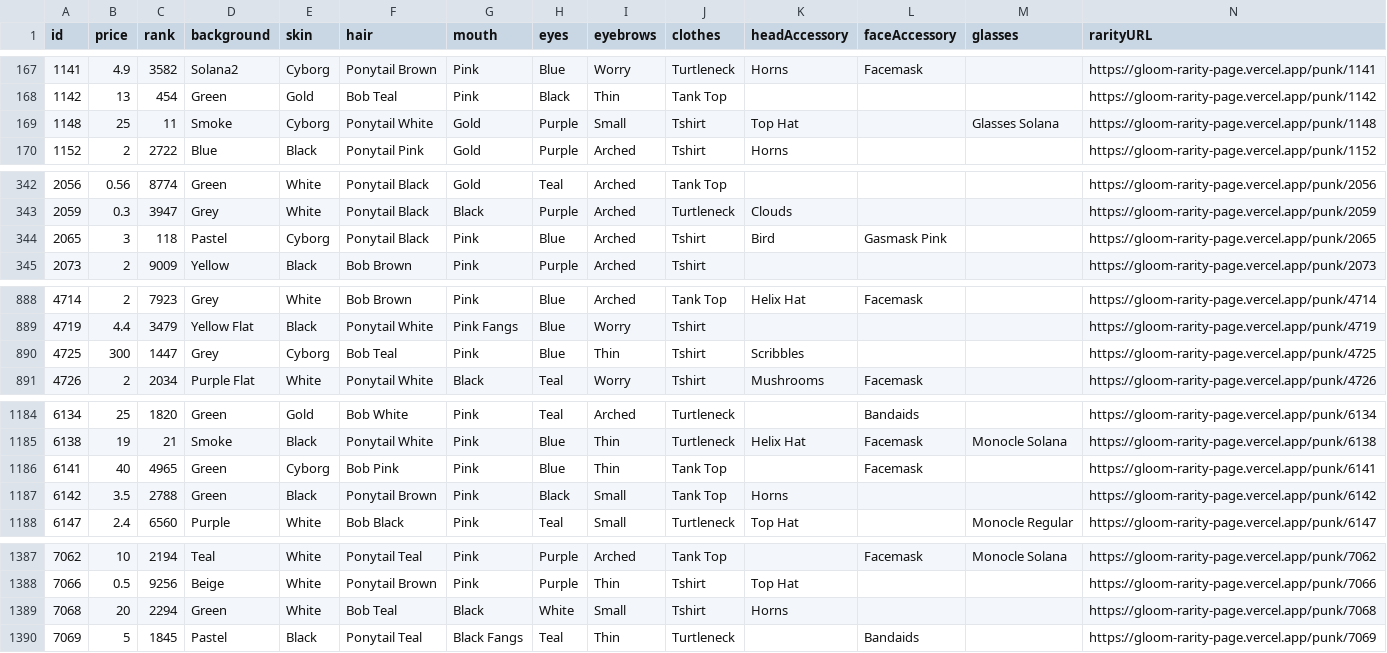
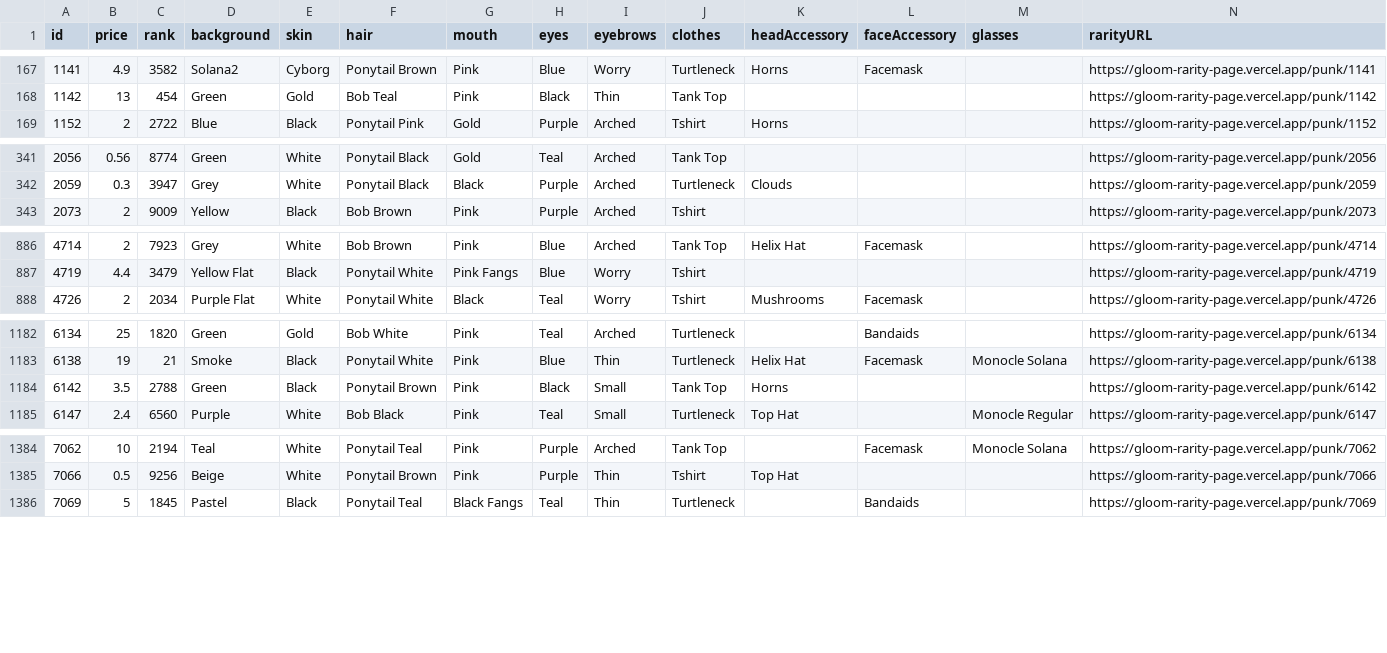
Before and after one commit to nobodykr/solanart-gloom-monitor, a CSV file: gloom-data-processed.csv, drawn as a sheet; only a part is shown, gaps mark what is left out; removed rows and columns are numbered as before the commit, all else as after; rows hold the shown columns only; the diff covers the shown part only; the diff names each change by its address in the sheet, - before the commit and + after, or states it on an @@ line.

Commit message:
Flat: latest data (2021-10-26T01:54:11.722Z) {   "date": "2021-10-26T01:54:11.722Z",   "files": [     {       "name": "gloom-data-processed.csv",       "deltaBytes": -630,       "source": "https://qzlsklfacc.medianetwork.cloud/nft_for_sale?collection=gloompunk"     }   ] }

```diff
--- a/gloom-data-processed.csv
+++ b/gloom-data-processed.csv
-row 169: 1148 | 25 | 11 | Smoke | Cyborg | Ponytail White | Gold | Purple | Small | Tshirt | Top Hat |  | Glasses Solana | https://gloom-rarity-page.vercel.app/punk/1148
-row 344: 2065 | 3 | 118 | Pastel | Cyborg | Ponytail Black | Pink | Blue | Arched | Tshirt | Bird | Gasmask Pink |  | https://gloom-rarity-page.vercel.app/punk/2065
-row 890: 4725 | 300 | 1447 | Grey | Cyborg | Bob Teal | Pink | Blue | Thin | Tshirt | Scribbles |  |  | https://gloom-rarity-page.vercel.app/punk/4725
-row 1186: 6141 | 40 | 4965 | Green | Cyborg | Bob Pink | Pink | Blue | Thin | Tank Top |  | Facemask |  | https://gloom-rarity-page.vercel.app/punk/6141
-row 1389: 7068 | 20 | 2294 | Green | White | Bob Teal | Black | White | Small | Tshirt | Horns |  |  | https://gloom-rarity-page.vercel.app/punk/7068
```
Also changed, not shown: 3 added rows, 1 removed row and 4 edited cells elsewhere in this file.
